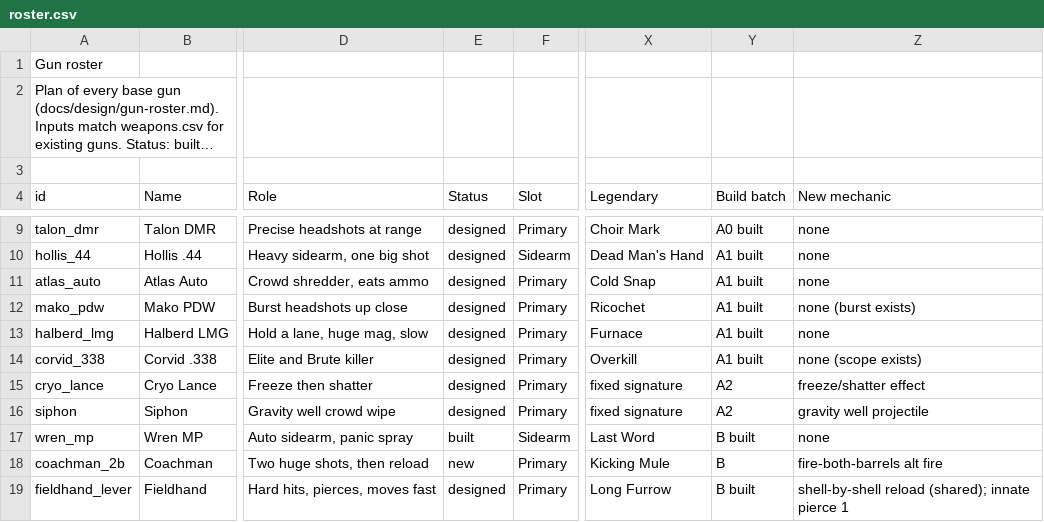
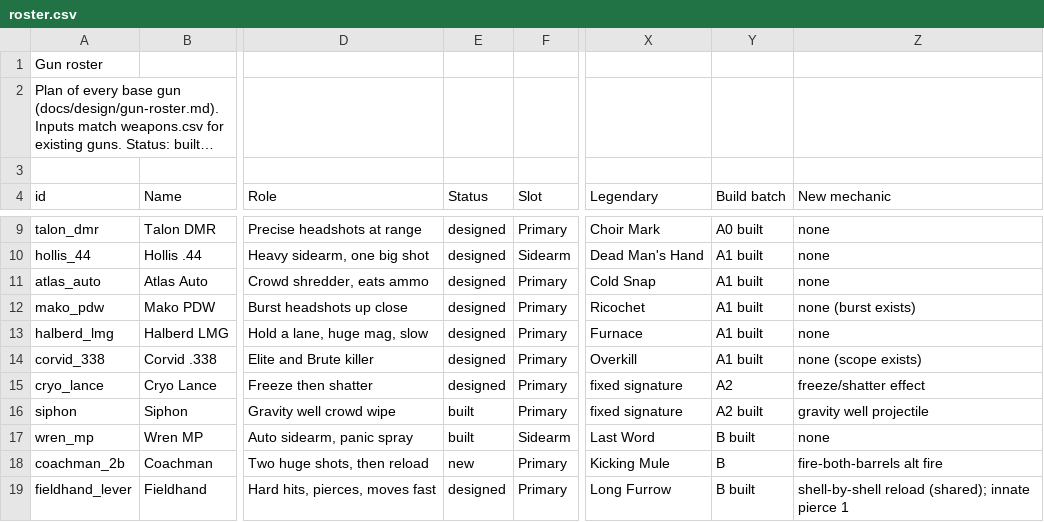
Before and after one commit to J3vb/Experiment-Undead, a CSV file: docs/design/balance/roster.csv, drawn as a sheet; only a part is shown, gaps mark what is left out; long unchanged cells end in …; the diff names each change by its address in the sheet, - before the commit and + after, or states it on an @@ line.

```diff
--- a/docs/design/balance/roster.csv
+++ b/docs/design/balance/roster.csv
-E16 (Status): designed
+E16 (Status): built
-Y16 (Build batch): A2
+Y16 (Build batch): A2 built
```
Also changed, not shown: 31 other files.
